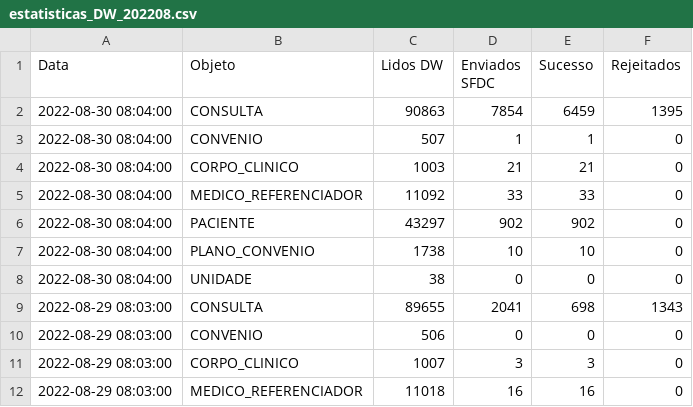
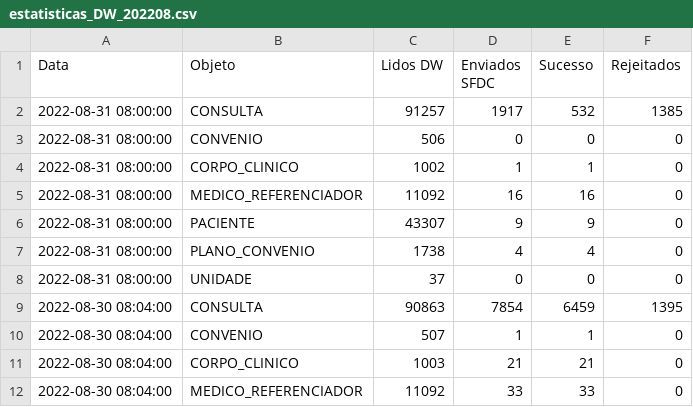
Before and after one commit to atracloud-atra/RELAT_INTEGR, a CSV file: estatisticas_DW_202208.csv, drawn as a sheet; only a part is shown; the shorter side is filled out with more unchanged rows; the diff names each change by its address in the sheet, - before the commit and + after, or states it on an @@ line.

```diff
--- a/estatisticas_DW_202208.csv
+++ b/estatisticas_DW_202208.csv
+row 2: 2022-08-31 08:00:00 | CONSULTA | 91257 | 1917 | 532 | 1385
+row 3: 2022-08-31 08:00:00 | CONVENIO | 506 | 0 | 0 | 0
+row 4: 2022-08-31 08:00:00 | CORPO_CLINICO | 1002 | 1 | 1 | 0
+row 5: 2022-08-31 08:00:00 | MEDICO_REFERENCIADOR | 11092 | 16 | 16 | 0
+row 6: 2022-08-31 08:00:00 | PACIENTE | 43307 | 9 | 9 | 0
+row 7: 2022-08-31 08:00:00 | PLANO_CONVENIO | 1738 | 4 | 4 | 0
+row 8: 2022-08-31 08:00:00 | UNIDADE | 37 | 0 | 0 | 0
```
Also changed, not shown: estatisticas_TASY_202208.csv, 4 other files.
